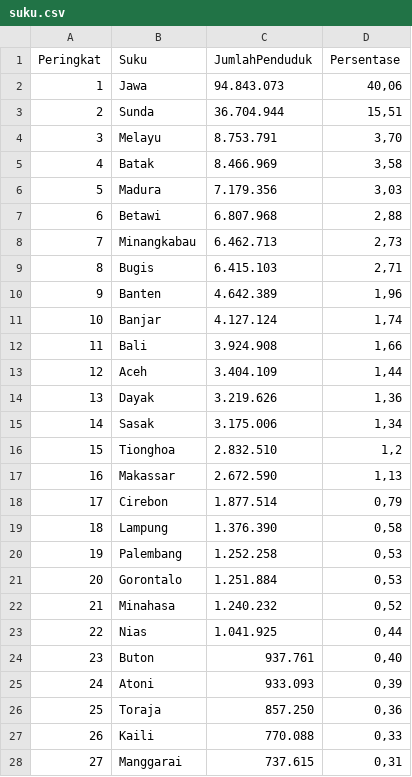
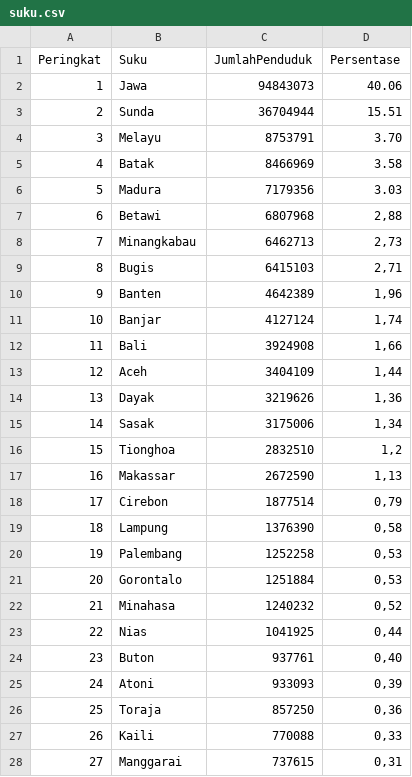
Before and after one commit to Alvaropopo/Project-python, a CSV file: suku.csv, drawn as a sheet; only a part is shown; the diff covers the shown part only.

Commit message:
suku.csv
Suku yang kuat

```diff
--- a/suku.csv
+++ b/suku.csv
@@ -1,28 +1,28 @@
 Peringkat,Suku,JumlahPenduduk,Persentase
-1,Jawa,94.843.073,"40,06"
-2,Sunda,36.704.944,"15,51"
-3,Melayu,8.753.791,"3,70"
-4,Batak,8.466.969,"3,58"
-5,Madura,7.179.356,"3,03"
-6,Betawi,6.807.968,"2,88"
-7,Minangkabau,6.462.713,"2,73"
-8,Bugis,6.415.103,"2,71"
-9,Banten,4.642.389,"1,96"
-10,Banjar,4.127.124,"1,74"
-11,Bali,3.924.908,"1,66"
-12,Aceh,3.404.109,"1,44"
-13,Dayak,3.219.626,"1,36"
-14,Sasak,3.175.006,"1,34"
-15,Tionghoa,2.832.510,"1,2"
-16,Makassar,2.672.590,"1,13"
-17,Cirebon,1.877.514,"0,79"
-18,Lampung,1.376.390,"0,58"
-19,Palembang,1.252.258,"0,53"
-20,Gorontalo,1.251.884,"0,53"
-21,Minahasa,1.240.232,"0,52"
-22,Nias,1.041.925,"0,44"
-23,Buton,937.761,"0,40"
-24,Atoni,933.093,"0,39"
-25,Toraja,857.250,"0,36"
-26,Kaili,770.088,"0,33"
-27,Manggarai,737.615,"0,31"
+1,Jawa,94843073,"40.06"
+2,Sunda,36704944,"15.51"
+3,Melayu,8753791,"3.70"
+4,Batak,8466969,"3.58"
+5,Madura,7179356,"3.03"
+6,Betawi,6807968,"2,88"
+7,Minangkabau,6462713,"2,73"
+8,Bugis,6415103,"2,71"
+9,Banten,4642389,"1,96"
+10,Banjar,4127124,"1,74"
+11,Bali,3924908,"1,66"
+12,Aceh,3404109,"1,44"
+13,Dayak,3219626,"1,36"
+14,Sasak,3175006,"1,34"
+15,Tionghoa,2832510,"1,2"
+16,Makassar,2672590,"1,13"
+17,Cirebon,1877514,"0,79"
+18,Lampung,1376390,"0,58"
+19,Palembang,1252258,"0,53"
+20,Gorontalo,1251884,"0,53"
+21,Minahasa,1240232,"0,52"
+22,Nias,1041925,"0,44"
+23,Buton,937761,"0,40"
+24,Atoni,933093,"0,39"
+25,Toraja,857250,"0,36"
+26,Kaili,770088,"0,33"
+27,Manggarai,737615,"0,31"
```
Also changed, not shown: 120 edited cells elsewhere in this file, 1 other file.
